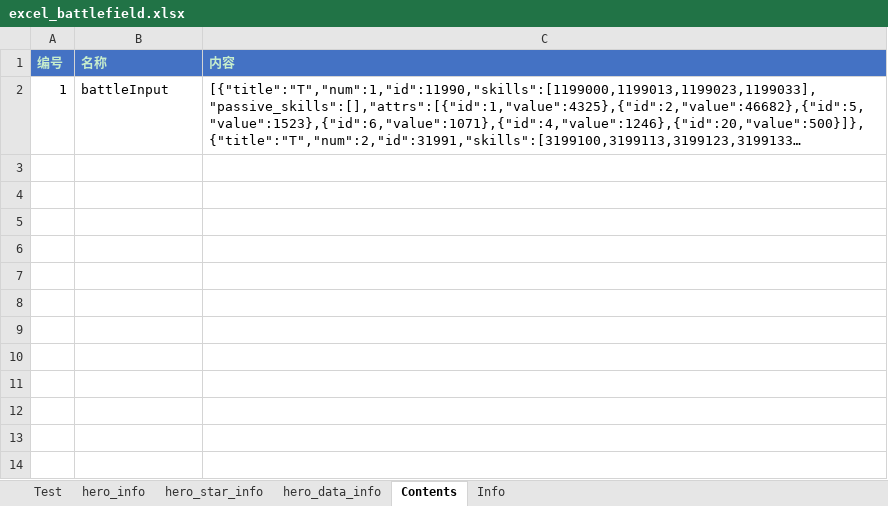
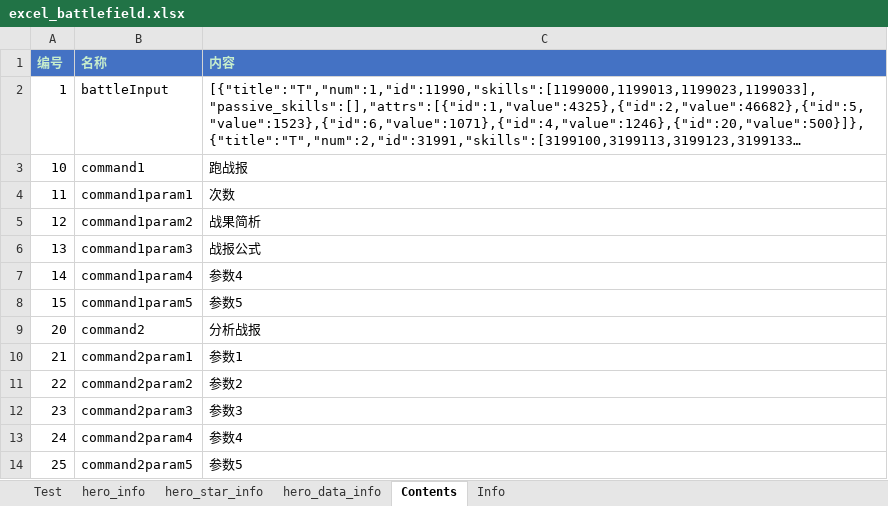
Before and after one commit to Tillfore/Turn-basedBattleSimuBook, an Excel workbook: excel_battlefield.xlsx, sheet Contents, drawn as a sheet; long unchanged cells end in …; values as stored, in another font and other column widths than the file's, no borders; the diff names each change by its address in the sheet, - before the commit and + after, or states it on an @@ line.

```diff
--- a/excel_battlefield.xlsx (sheet Contents)
+++ b/excel_battlefield.xlsx (sheet Contents)
+row 3: 10 | command1 | 跑战报
+row 4: 11 | command1param1 | 次数
+row 5: 12 | command1param2 | 战果简析
+row 6: 13 | command1param3 | 战报公式
+row 7: 14 | command1param4 | 参数4
+row 8: 15 | command1param5 | 参数5
+row 9: 20 | command2 | 分析战报
+row 10: 21 | command2param1 | 参数1
+row 11: 22 | command2param2 | 参数2
+row 12: 23 | command2param3 | 参数3
+row 13: 24 | command2param4 | 参数4
+row 14: 25 | command2param5 | 参数5
```
Also changed, not shown: sheet Info, sheet Test, formulas that keep their value, 2 other files.
